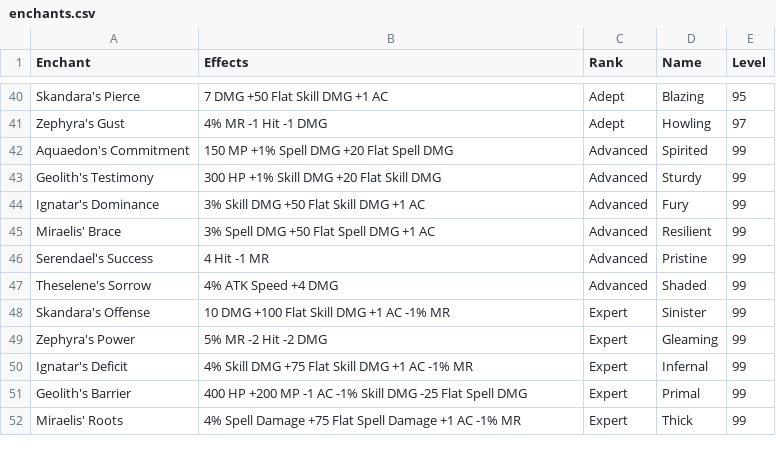
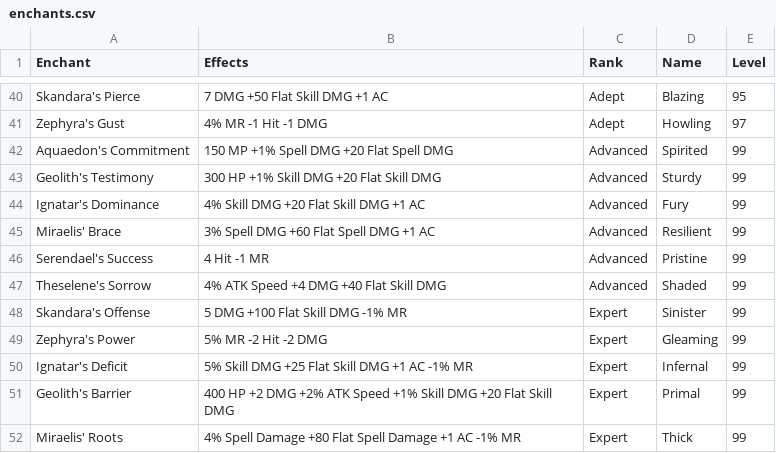
Before and after one commit to unora-project/unora-project.github.io, a CSV file: docs/professions/csv/enchanting/enchants.csv, drawn as a sheet; only a part is shown, gaps mark what is left out.

Commit message:
Try updating some advanced and expert enchants

```diff
--- a/docs/professions/csv/enchanting/enchants.csv
+++ b/docs/professions/csv/enchanting/enchants.csv
@@ -43,10 +43,10 @@ Aquaedon's Commitment,150 MP +1% Spell DMG +20 Flat Spell DMG,Advanced,Spirited,
 Geolith's Testimony,300 HP +1% Skill DMG +20 Flat Skill DMG,Advanced,Sturdy,99
-Ignatar's Dominance,3% Skill DMG +50 Flat Skill DMG +1 AC,Advanced,Fury,99
-Miraelis' Brace,3% Spell DMG +50 Flat Spell DMG +1 AC,Advanced,Resilient,99
+Ignatar's Dominance,4% Skill DMG +20 Flat Skill DMG +1 AC,Advanced,Fury,99
+Miraelis' Brace,3% Spell DMG +60 Flat Spell DMG +1 AC,Advanced,Resilient,99
 Serendael's Success,4 Hit -1 MR,Advanced,Pristine,99
-Theselene's Sorrow,4% ATK Speed +4 DMG,Advanced,Shaded,99
-Skandara's Offense,10 DMG +100 Flat Skill DMG +1 AC -1% MR,Expert,Sinister,99
+Theselene's Sorrow,4% ATK Speed +4 DMG +40 Flat Skill DMG,Advanced,Shaded,99
+Skandara's Offense,5 DMG +100 Flat Skill DMG -1% MR,Expert,Sinister,99
 Zephyra's Power,5% MR -2 Hit -2 DMG,Expert,Gleaming,99
-Ignatar's Deficit,4% Skill DMG +75 Flat Skill DMG +1 AC -1% MR,Expert,Infernal,99
-Geolith's Barrier,400 HP +200 MP -1 AC -1% Skill DMG -25 Flat Spell DMG,Expert,Primal,99
-Miraelis' Roots,4% Spell Damage +75 Flat Spell Damage +1 AC -1% MR,Expert,Thick,99
+Ignatar's Deficit,5% Skill DMG +25 Flat Skill DMG +1 AC -1% MR,Expert,Infernal,99
+Geolith's Barrier,400 HP +2 DMG +2% ATK Speed +1% Skill DMG +20 Flat Skill DMG,Expert,Primal,99
+Miraelis' Roots,4% Spell Damage +80 Flat Spell Damage +1 AC -1% MR,Expert,Thick,99
```
